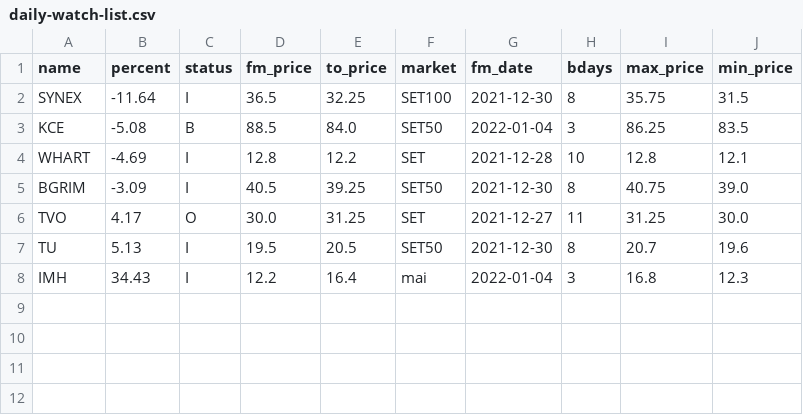
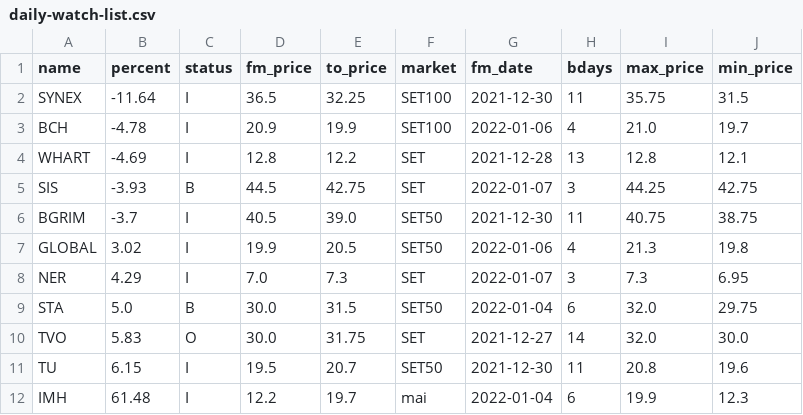
Before and after one commit to santimcs/A8, a CSV file: Data/daily-watch-list.csv, drawn as a sheet.

```diff
--- a/Data/daily-watch-list.csv
+++ b/Data/daily-watch-list.csv
@@ -1,8 +1,12 @@
 name,percent,status,fm_price,to_price,market,fm_date,bdays,max_price,min_price
-SYNEX,-11.64,I,36.5,32.25,SET100,2021-12-30,8,35.75,31.5
-KCE,-5.08,B,88.5,84.0,SET50,2022-01-04,3,86.25,83.5
-WHART,-4.69,I,12.8,12.2,SET,2021-12-28,10,12.8,12.1
-BGRIM,-3.09,I,40.5,39.25,SET50,2021-12-30,8,40.75,39.0
-TVO,4.17,O,30.0,31.25,SET,2021-12-27,11,31.25,30.0
-TU,5.13,I,19.5,20.5,SET50,2021-12-30,8,20.7,19.6
-IMH,34.43,I,12.2,16.4,mai,2022-01-04,3,16.8,12.3
+SYNEX,-11.64,I,36.5,32.25,SET100,2021-12-30,11,35.75,31.5
+BCH,-4.78,I,20.9,19.9,SET100,2022-01-06,4,21.0,19.7
+WHART,-4.69,I,12.8,12.2,SET,2021-12-28,13,12.8,12.1
+SIS,-3.93,B,44.5,42.75,SET,2022-01-07,3,44.25,42.75
+BGRIM,-3.7,I,40.5,39.0,SET50,2021-12-30,11,40.75,38.75
+GLOBAL,3.02,I,19.9,20.5,SET50,2022-01-06,4,21.3,19.8
+NER,4.29,I,7.0,7.3,SET,2022-01-07,3,7.3,6.95
+STA,5.0,B,30.0,31.5,SET50,2022-01-04,6,32.0,29.75
+TVO,5.83,O,30.0,31.75,SET,2021-12-27,14,32.0,30.0
+TU,6.15,I,19.5,20.7,SET50,2021-12-30,11,20.8,19.6
+IMH,61.48,I,12.2,19.7,mai,2022-01-04,6,19.9,12.3
```
Also changed, not shown: Data/ORDERS-PLACED.csv, Data/consensus.csv, 12 other files.
